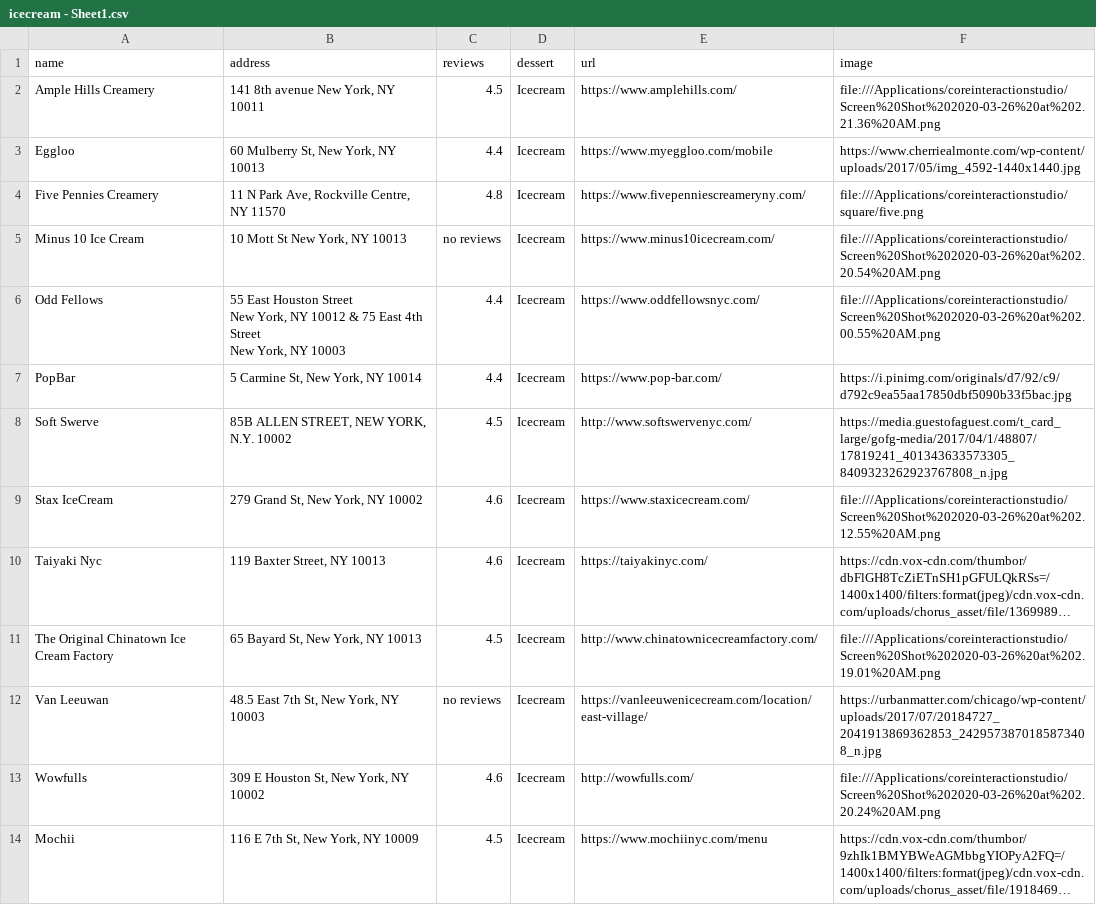
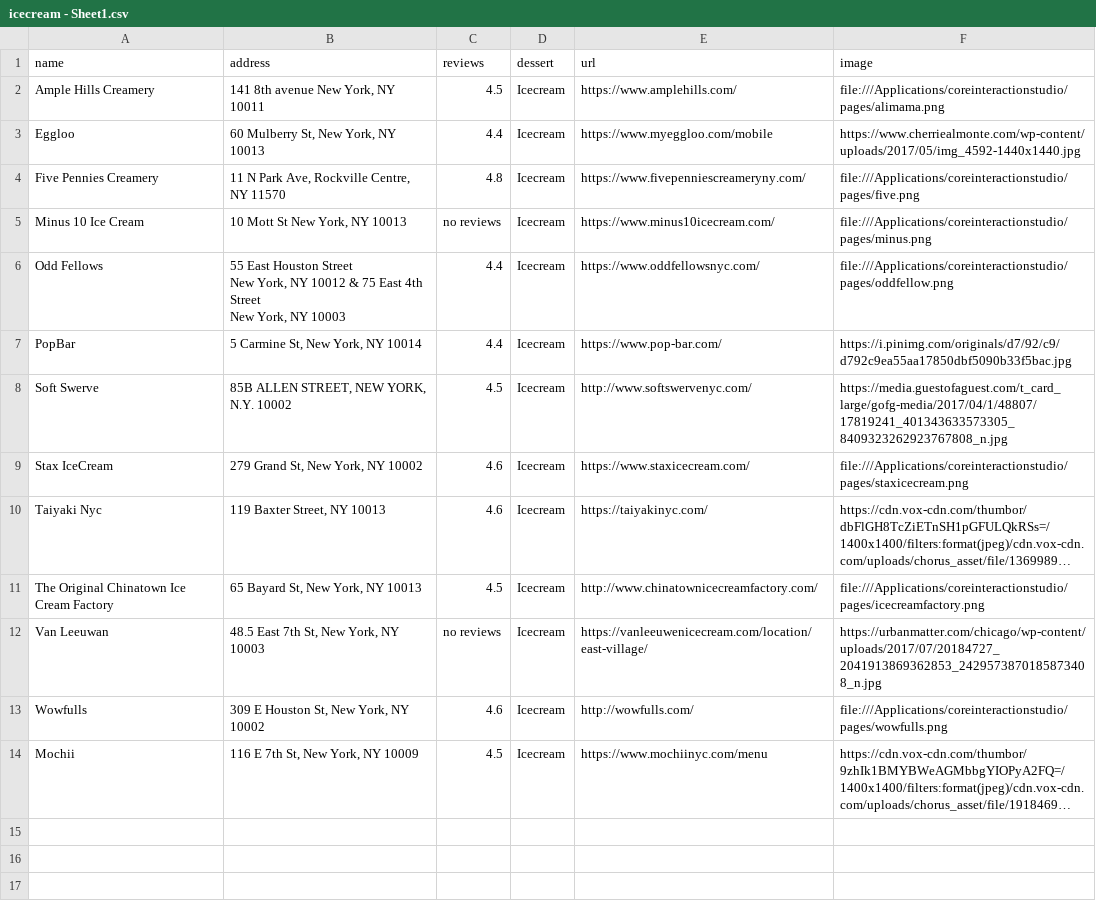
Before and after one commit to joe074/coreinteractionstudio, a CSV file: pages/icecream - Sheet1.csv, drawn as a sheet; long unchanged cells end in …; the diff names each change by its address in the sheet, - before the commit and + after, or states it on an @@ line.

```diff
--- a/pages/icecream - Sheet1.csv
+++ b/pages/icecream - Sheet1.csv
-F2 (image): file:///Applications/coreinteractionstudio/Screen%20Shot%202020-03-26%20at%202.21.36%20AM.png
+F2 (image): file:///Applications/coreinteractionstudio/pages/alimama.png
-F4 (image): file:///Applications/coreinteractionstudio/square/five.png
+F4 (image): file:///Applications/coreinteractionstudio/pages/five.png
-F5 (image): file:///Applications/coreinteractionstudio/Screen%20Shot%202020-03-26%20at%202.20.54%20AM.png
+F5 (image): file:///Applications/coreinteractionstudio/pages/minus.png
-F6 (image): file:///Applications/coreinteractionstudio/Screen%20Shot%202020-03-26%20at%202.00.55%20AM.png
+F6 (image): file:///Applications/coreinteractionstudio/pages/oddfellow.png
-F9 (image): file:///Applications/coreinteractionstudio/Screen%20Shot%202020-03-26%20at%202.12.55%20AM.png
+F9 (image): file:///Applications/coreinteractionstudio/pages/staxicecream.png
-F11 (image): file:///Applications/coreinteractionstudio/Screen%20Shot%202020-03-26%20at%202.19.01%20AM.png
+F11 (image): file:///Applications/coreinteractionstudio/pages/icecreamfactory.png
-F13 (image): file:///Applications/coreinteractionstudio/Screen%20Shot%202020-03-26%20at%202.20.24%20AM.png
+F13 (image): file:///Applications/coreinteractionstudio/pages/wowfulls.png
```
Also changed, not shown: pages/pastry - Sheet1.csv, 3 other files.
